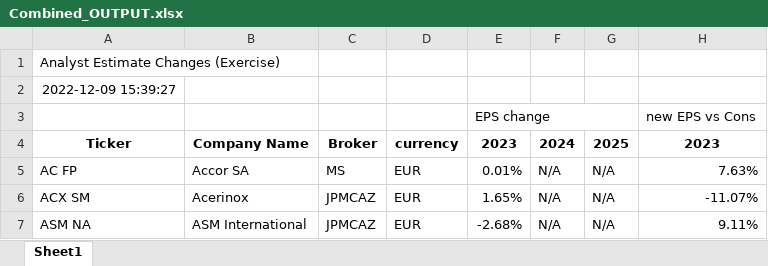
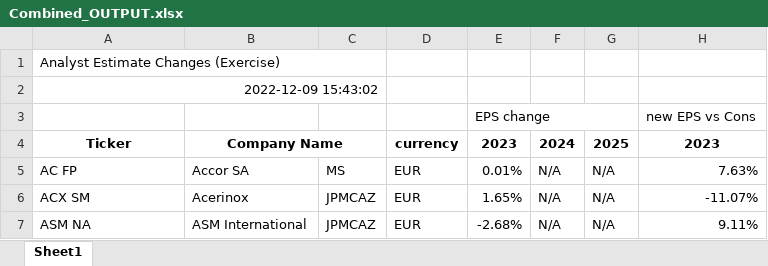
Before and after one commit to kelvinbrinham/Excel_sheet_manipulation_using_Python, an Excel workbook: Data_Formatted/Combined_OUTPUT.xlsx, sheet Sheet1, drawn as a sheet; only a part is shown; values as stored, in another font and other column widths than the file's, no borders; the diff names each change by its address in the sheet, - before the commit and + after, or states it on an @@ line.

```diff
--- a/Data_Formatted/Combined_OUTPUT.xlsx (sheet Sheet1)
+++ b/Data_Formatted/Combined_OUTPUT.xlsx (sheet Sheet1)
+A1:C1 merged
-A2: 2022-12-09 15:39:27
+A2: 2022-12-09 15:43:02
+A2:C2 merged
+B4:C4 merged
-C4: Broker
+C4: (empty)
```
Also changed, not shown: 1 other file.
